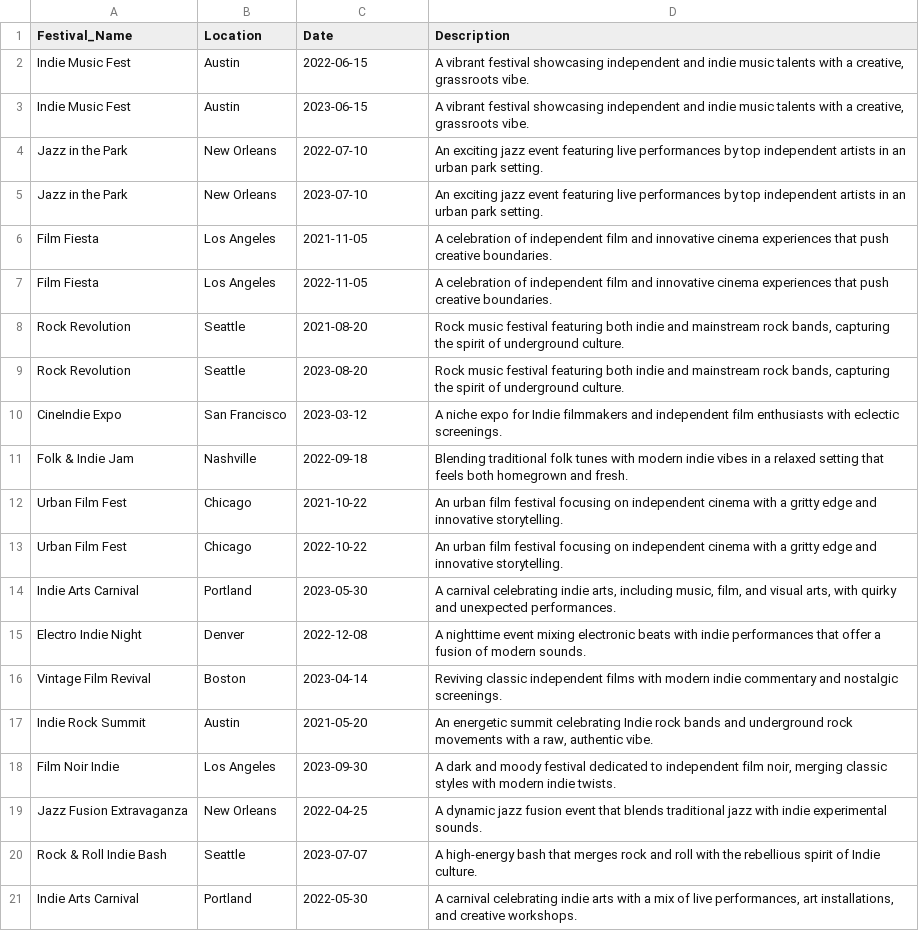
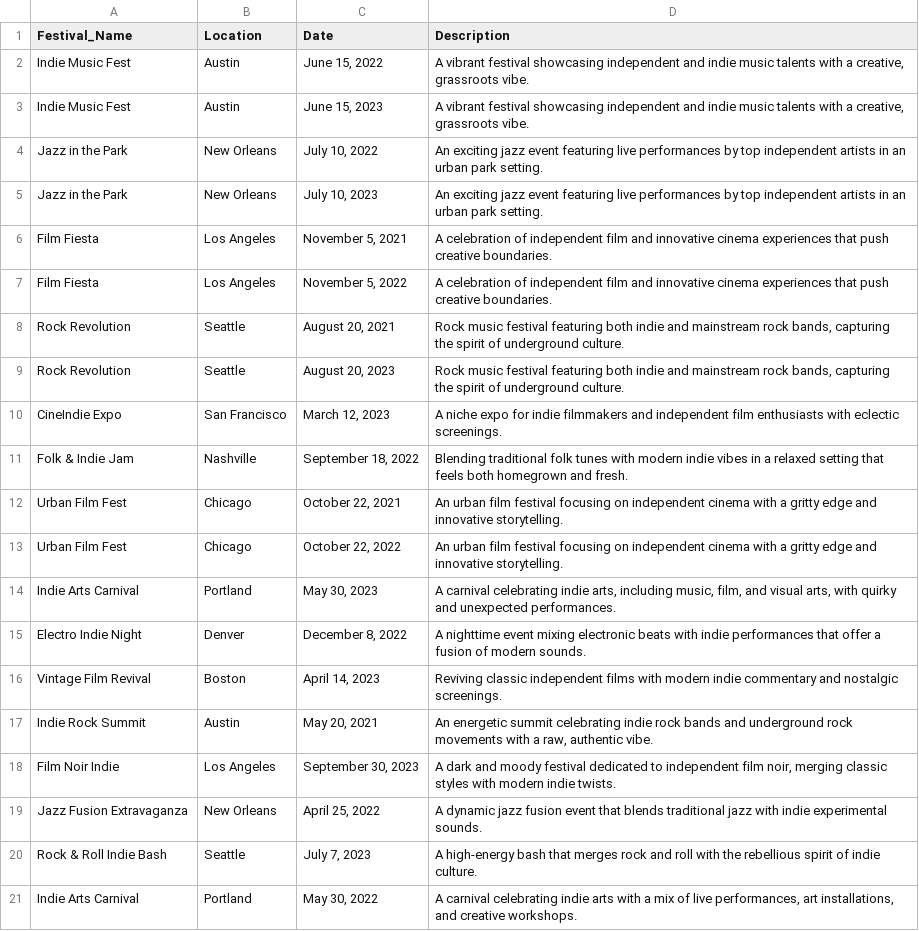
Before and after one commit to drbob-richardson/Stat250_W2025, a CSV file: data/festivals.csv, drawn as a sheet.

Commit message:
Update festivals.csv

```diff
--- a/data/festivals.csv
+++ b/data/festivals.csv
@@ -1,21 +1,21 @@
 Festival_Name,Location,Date,Description
-Indie Music Fest,Austin,2022-06-15,"A vibrant festival showcasing independent and indie music talents with a creative, grassroots vibe."
-Indie Music Fest,Austin,2023-06-15,"A vibrant festival showcasing independent and indie music talents with a creative, grassroots vibe."
-Jazz in the Park,New Orleans,2022-07-10,"An exciting jazz event featuring live performances by top independent artists in an urban park setting."
-Jazz in the Park,New Orleans,2023-07-10,"An exciting jazz event featuring live performances by top independent artists in an urban park setting."
-Film Fiesta,Los Angeles,2021-11-05,"A celebration of independent film and innovative cinema experiences that push creative boundaries."
-Film Fiesta,Los Angeles,2022-11-05,"A celebration of independent film and innovative cinema experiences that push creative boundaries."
-Rock Revolution,Seattle,2021-08-20,"Rock music festival featuring both indie and mainstream rock bands, capturing the spirit of underground culture."
-Rock Revolution,Seattle,2023-08-20,"Rock music festival featuring both indie and mainstream rock bands, capturing the spirit of underground culture."
-CineIndie Expo,San Francisco,2023-03-12,"A niche expo for Indie filmmakers and independent film enthusiasts with eclectic screenings."
-Folk & Indie Jam,Nashville,2022-09-18,"Blending traditional folk tunes with modern indie vibes in a relaxed setting that feels both homegrown and fresh."
-Urban Film Fest,Chicago,2021-10-22,"An urban film festival focusing on independent cinema with a gritty edge and innovative storytelling."
-Urban Film Fest,Chicago,2022-10-22,"An urban film festival focusing on independent cinema with a gritty edge and innovative storytelling."
-Indie Arts Carnival,Portland,2023-05-30,"A carnival celebrating indie arts, including music, film, and visual arts, with quirky and unexpected performances."
-Electro Indie Night,Denver,2022-12-08,"A nighttime event mixing electronic beats with indie performances that offer a fusion of modern sounds."
-Vintage Film Revival,Boston,2023-04-14,"Reviving classic independent films with modern indie commentary and nostalgic screenings."
-Indie Rock Summit,Austin,2021-05-20,"An energetic summit celebrating Indie rock bands and underground rock movements with a raw, authentic vibe."
-Film Noir Indie,Los Angeles,2023-09-30,"A dark and moody festival dedicated to independent film noir, merging classic styles with modern indie twists."
-Jazz Fusion Extravaganza,New Orleans,2022-04-25,"A dynamic jazz fusion event that blends traditional jazz with indie experimental sounds."
-Rock & Roll Indie Bash,Seattle,2023-07-07,"A high-energy bash that merges rock and roll with the rebellious spirit of Indie culture."
-Indie Arts Carnival,Portland,2022-05-30,"A carnival celebrating indie arts with a mix of live performances, art installations, and creative workshops."
+Indie Music Fest,Austin,"June 15, 2022","A vibrant festival showcasing independent and indie music talents with a creative, grassroots vibe."
+Indie Music Fest,Austin,"June 15, 2023","A vibrant festival showcasing independent and indie music talents with a creative, grassroots vibe."
+Jazz in the Park,New Orleans,"July 10, 2022","An exciting jazz event featuring live performances by top independent artists in an urban park setting."
+Jazz in the Park,New Orleans,"July 10, 2023","An exciting jazz event featuring live performances by top independent artists in an urban park setting."
+Film Fiesta,Los Angeles,"November 5, 2021","A celebration of independent film and innovative cinema experiences that push creative boundaries."
+Film Fiesta,Los Angeles,"November 5, 2022","A celebration of independent film and innovative cinema experiences that push creative boundaries."
+Rock Revolution,Seattle,"August 20, 2021","Rock music festival featuring both indie and mainstream rock bands, capturing the spirit of underground culture."
+Rock Revolution,Seattle,"August 20, 2023","Rock music festival featuring both indie and mainstream rock bands, capturing the spirit of underground culture."
+CineIndie Expo,San Francisco,"March 12, 2023","A niche expo for indie filmmakers and independent film enthusiasts with eclectic screenings."
+Folk & Indie Jam,Nashville,"September 18, 2022","Blending traditional folk tunes with modern indie vibes in a relaxed setting that feels both homegrown and fresh."
+Urban Film Fest,Chicago,"October 22, 2021","An urban film festival focusing on independent cinema with a gritty edge and innovative storytelling."
+Urban Film Fest,Chicago,"October 22, 2022","An urban film festival focusing on independent cinema with a gritty edge and innovative storytelling."
+Indie Arts Carnival,Portland,"May 30, 2023","A carnival celebrating indie arts, including music, film, and visual arts, with quirky and unexpected performances."
+Electro Indie Night,Denver,"December 8, 2022","A nighttime event mixing electronic beats with indie performances that offer a fusion of modern sounds."
+Vintage Film Revival,Boston,"April 14, 2023","Reviving classic independent films with modern indie commentary and nostalgic screenings."
+Indie Rock Summit,Austin,"May 20, 2021","An energetic summit celebrating indie rock bands and underground rock movements with a raw, authentic vibe."
+Film Noir Indie,Los Angeles,"September 30, 2023","A dark and moody festival dedicated to independent film noir, merging classic styles with modern indie twists."
+Jazz Fusion Extravaganza,New Orleans,"April 25, 2022","A dynamic jazz fusion event that blends traditional jazz with indie experimental sounds."
+Rock & Roll Indie Bash,Seattle,"July 7, 2023","A high-energy bash that merges rock and roll with the rebellious spirit of indie culture."
+Indie Arts Carnival,Portland,"May 30, 2022","A carnival celebrating indie arts with a mix of live performances, art installations, and creative workshops."
```
